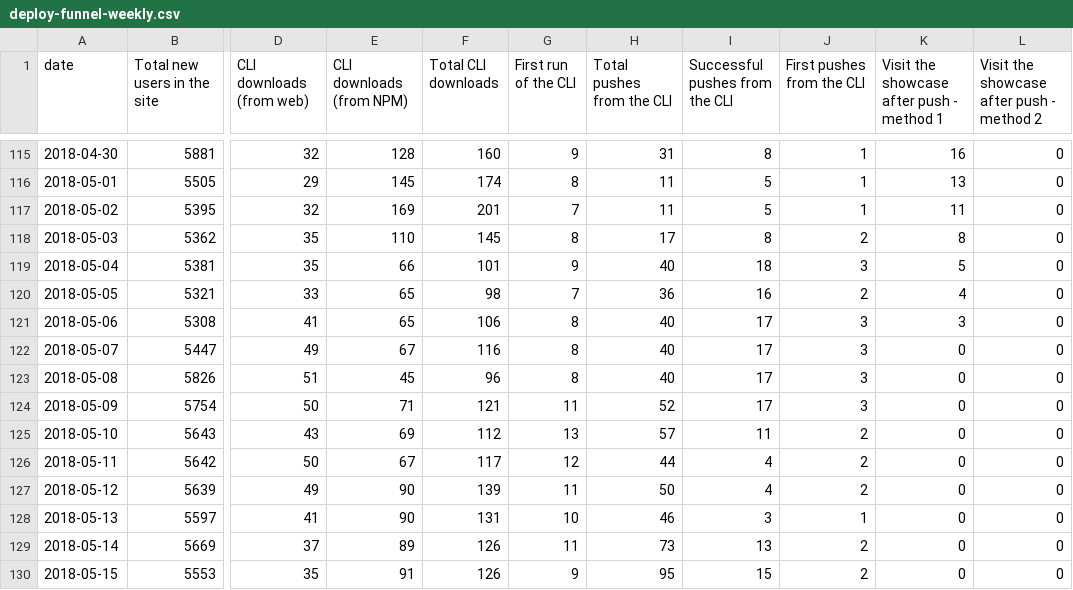
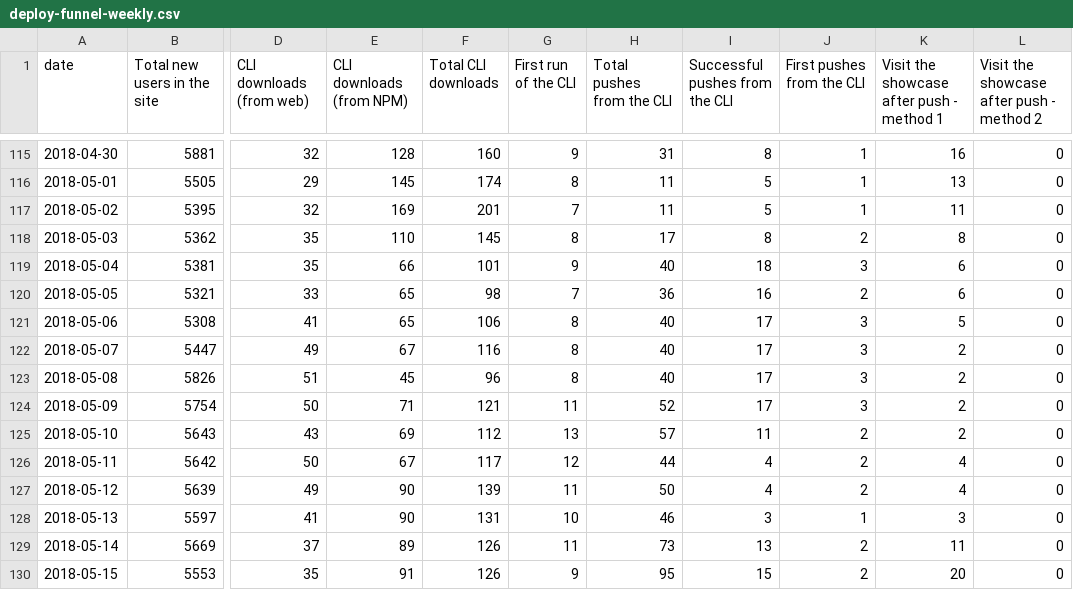
Before and after one commit to datahq/datahub-kpis, a CSV file: data/deploy-funnel-weekly.csv, drawn as a sheet; only a part is shown, gaps mark what is left out; the diff names each change by its address in the sheet, - before the commit and + after, or states it on an @@ line.

Commit message:
daily deploy stats fixes

```diff
--- a/data/deploy-funnel-weekly.csv
+++ b/data/deploy-funnel-weekly.csv
-K119: 5
+K119: 6
-K120: 4
+K120: 6
-K121: 3
+K121: 5
-K122:K125: 0
+K122:K125: 2
-K126:K127: 0
+K126:K127: 4
-K128: 0
+K128: 3
-K129: 0
+K129: 11
-K130: 0
+K130: 20
```
Also changed, not shown: data/deploy-funnel-daily.csv.
